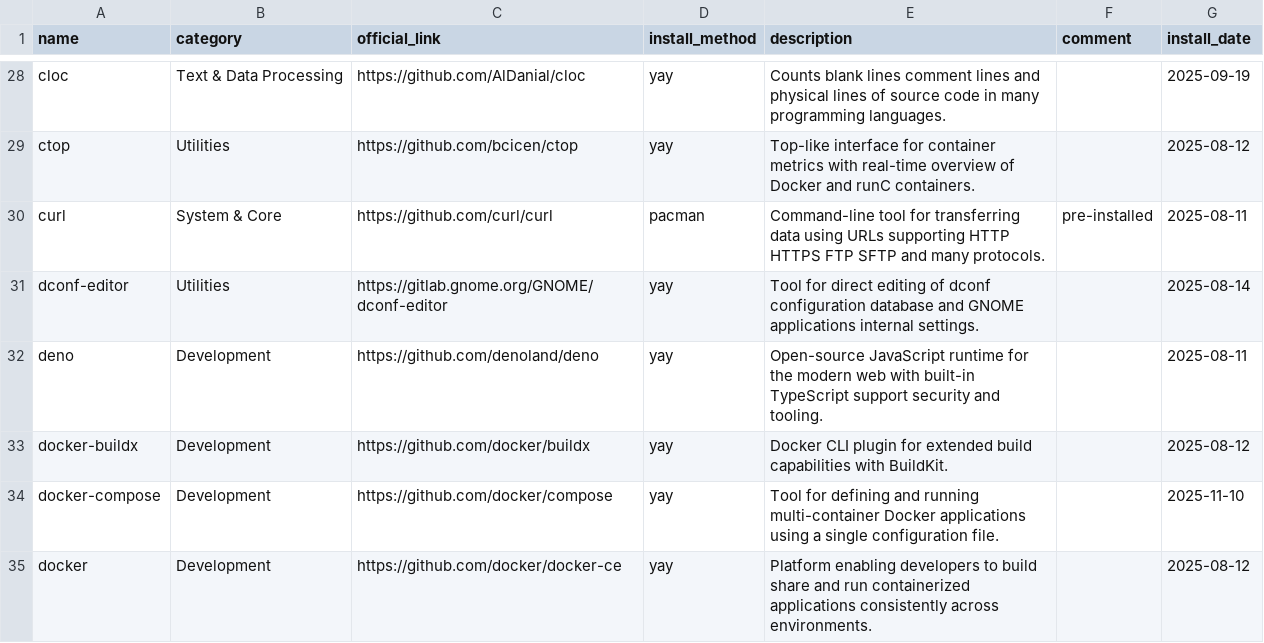
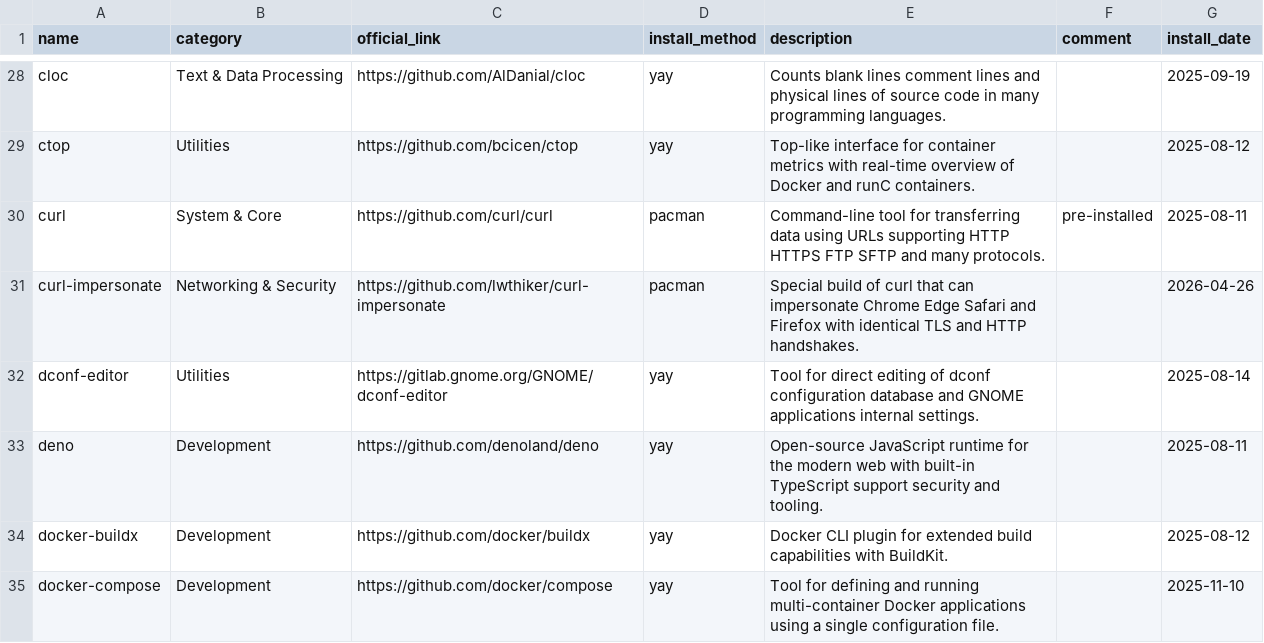
Before and after one commit to hsablonniere/tools, a CSV file: tools.csv, drawn as a sheet; only a part is shown, gaps mark what is left out; the shorter side is filled out with more unchanged rows; the diff names each change by its address in the sheet, - before the commit and + after, or states it on an @@ line.

Commit message:
add(curl-impersonate): Websites think I'm a real browser, what could go wrong

```diff
--- a/tools.csv
+++ b/tools.csv
+row 31: curl-impersonate | Networking & Security | https://github.com/lwthiker/curl-impersonate | pacman | Special build of curl that can impersonate Chrome Edge Safari and Firefox with identical TLS and HTTP handshakes. |  | 2026-04-26
```
